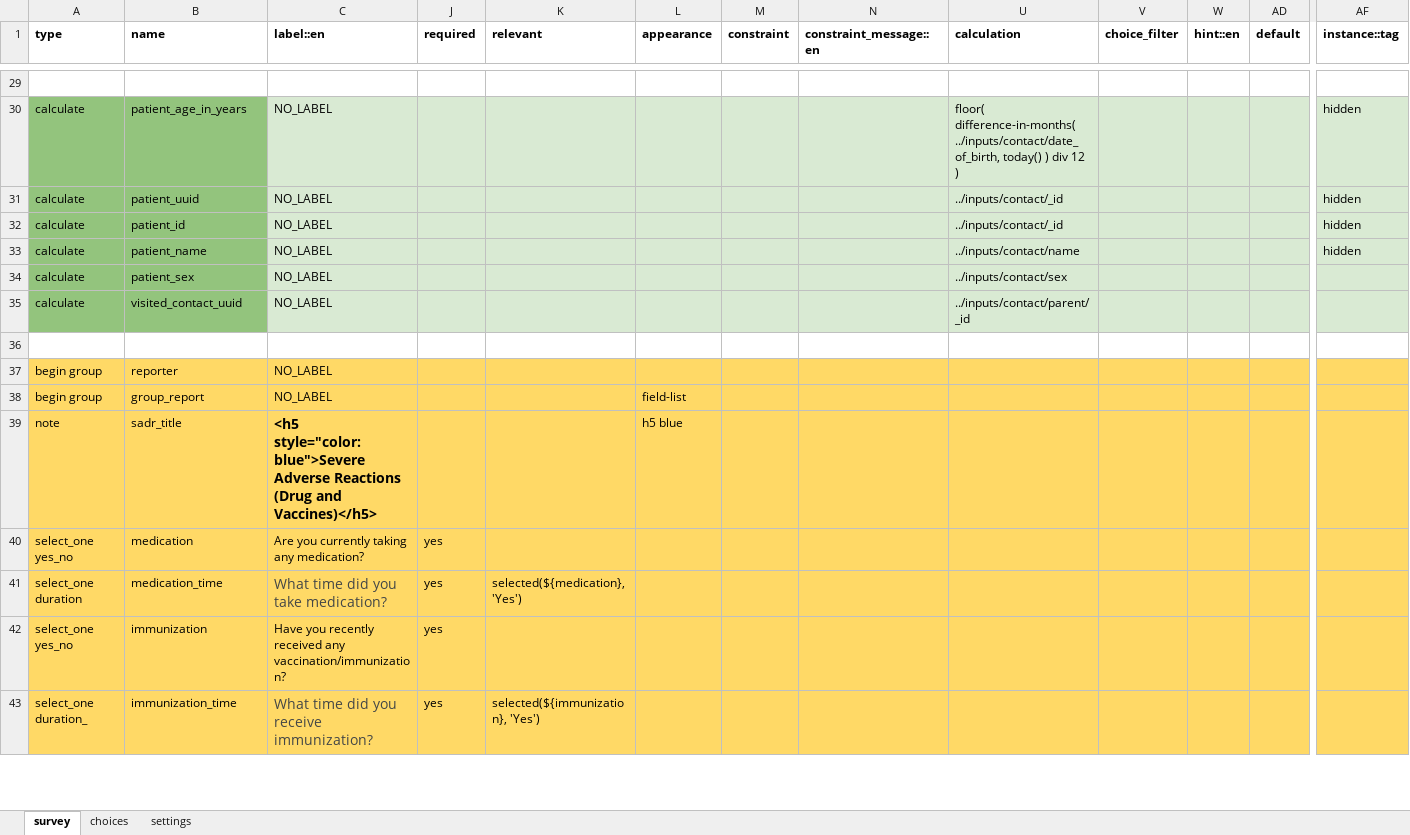
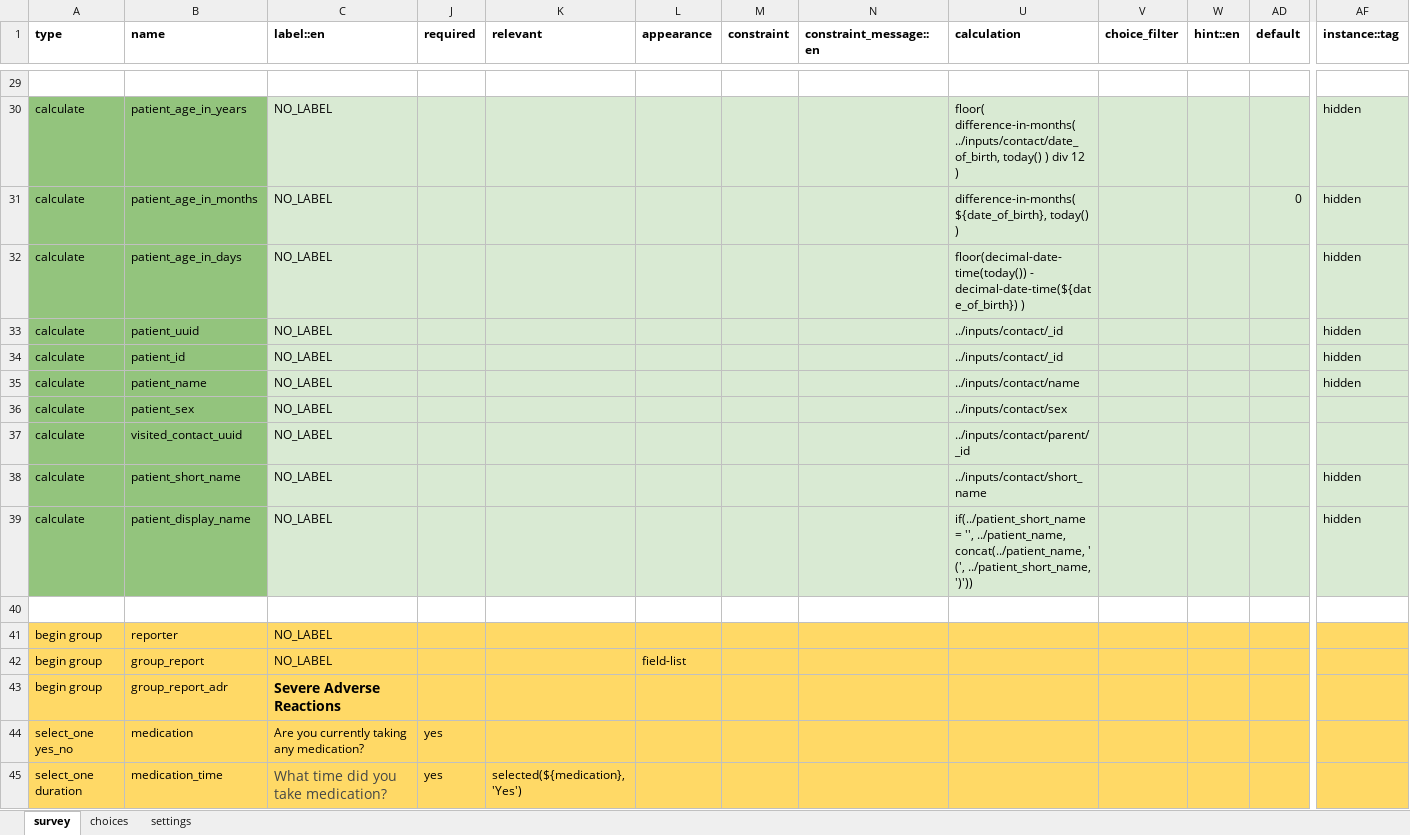
Before and after one commit to IntelliSOFT-Consulting/cht_pvers, an Excel workbook: cht_app/forms/app/assessment.xlsx, sheet survey, drawn as a sheet; only a part is shown, gaps mark what is left out; the shorter side is filled out with more unchanged rows; values as stored, in another font and other column widths than the file's, no borders; charts and pictures not drawn; removed rows and columns are numbered as before the commit, all else as after; rows hold the shown columns only; the diff covers the shown part only; the diff names each change by its address in the sheet, - before the commit and + after, or states it on an @@ line.

Commit message:
assessment report summaries

```diff
--- a/cht_app/forms/app/assessment.xlsx (sheet survey)
+++ b/cht_app/forms/app/assessment.xlsx (sheet survey)
+row 31: calculate | patient_age_in_months | NO_LABEL |  |  |  |  |  | difference-in-months( ${date_of_birth}, today() ) |  |  | 0 | hidden
+row 32: calculate | patient_age_in_days | NO_LABEL |  |  |  |  |  | floor(decimal-date-time(today()) - decimal-date-time(${date_of_birth}) ) |  |  |  | hidden
+row 38: calculate | patient_short_name | NO_LABEL |  |  |  |  |  | ../inputs/contact/short_name |  |  |  | hidden
+row 39: calculate | patient_display_name | NO_LABEL |  |  |  |  |  | if(../patient_short_name = '', ../patient_name, concat(../patient_name, ' (', ../patient_short_name, ')')) |  |  |  | hidden
-row 39: note | sadr_title | <h5 style="color:blue">Severe Adverse Reactions (Drug and Vaccines)</h5> |  |  | h5 blue
+row 43: begin group | group_report_adr | Severe Adverse Reactions
```
Also changed, not shown: 31 added rows, 2 removed rows and 1 edited cell elsewhere in this sheet, sheet settings, 7 other files.
